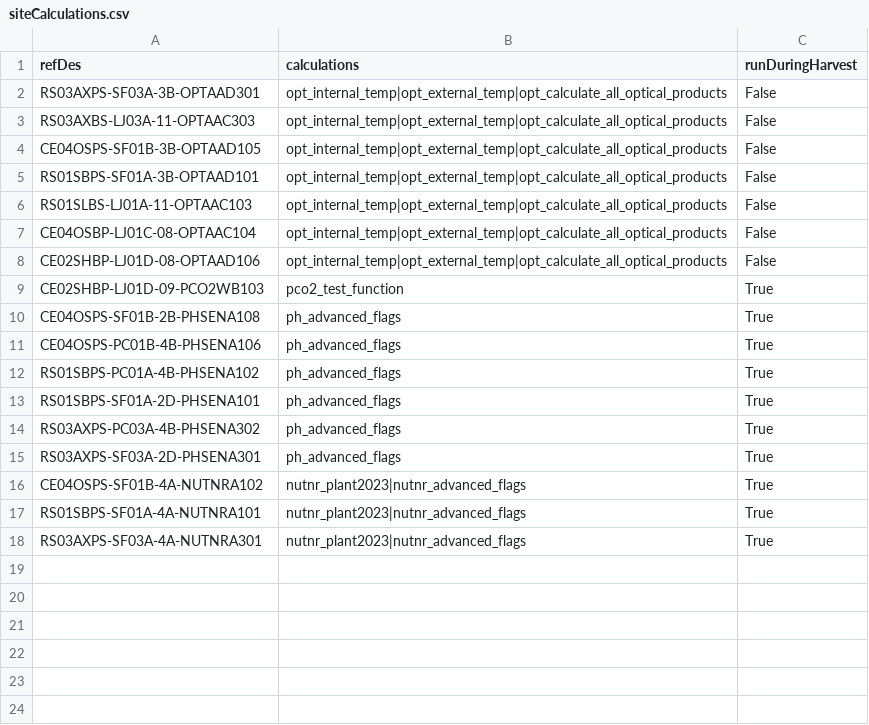
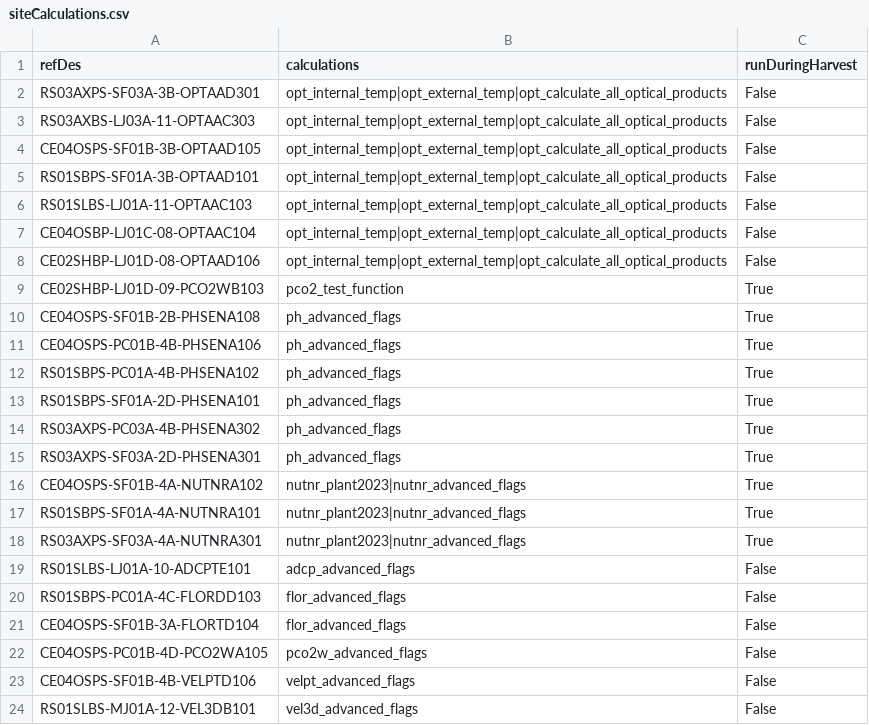
Before and after one commit to OOI-CabledArray/rca-data-tools, a CSV file: rca_data_tools/qaqc/params/siteCalculations.csv, drawn as a sheet.

Commit message:
adding advanced qc structure

```diff
--- a/rca_data_tools/qaqc/params/siteCalculations.csv
+++ b/rca_data_tools/qaqc/params/siteCalculations.csv
@@ -18 +18,7 @@ RS01SBPS-SF01A-4A-NUTNRA101,nutnr_plant2023|nutnr_advanced_flags,True
 RS03AXPS-SF03A-4A-NUTNRA301,nutnr_plant2023|nutnr_advanced_flags,True
+RS01SLBS-LJ01A-10-ADCPTE101,adcp_advanced_flags,False
+RS01SBPS-PC01A-4C-FLORDD103,flor_advanced_flags,False
+CE04OSPS-SF01B-3A-FLORTD104,flor_advanced_flags,False
+CE04OSPS-PC01B-4D-PCO2WA105,pco2w_advanced_flags,False
+CE04OSPS-SF01B-4B-VELPTD106,velpt_advanced_flags,False
+RS01SLBS-MJ01A-12-VEL3DB101,vel3d_advanced_flags,False
```
Also changed, not shown: rca_data_tools/qaqc/params/calculateCalls.csv, 3 other files.
